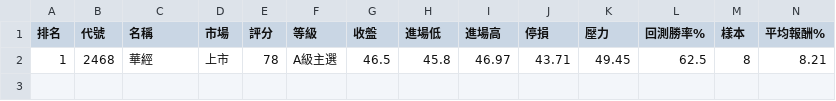
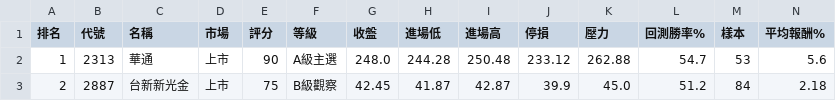
Before and after one commit to poin0917/-tw-stock-radar-cloud, a CSV file: data/latest.csv, drawn as a sheet; only a part is shown; removed rows and columns are numbered as before the commit, all else as after; rows hold the shown columns only; the diff names each change by its address in the sheet, - before the commit and + after, or states it on an @@ line.

```diff
--- a/data/latest.csv
+++ b/data/latest.csv
-row 2: 1 | 2468 | 華經 | 上市 | 78 | A級主選 | 46.5 | 45.8 | 46.97 | 43.71 | 49.45 | 62.5 | 8 | 8.21
+row 2: 1 | 2313 | 華通 | 上市 | 90 | A級主選 | 248.0 | 244.28 | 250.48 | 233.12 | 262.88 | 54.7 | 53 | 5.6
+row 3: 2 | 2887 | 台新新光金 | 上市 | 75 | B級觀察 | 42.45 | 41.87 | 42.87 | 39.9 | 45.0 | 51.2 | 84 | 2.18
```
Also changed, not shown: 1 other file.
